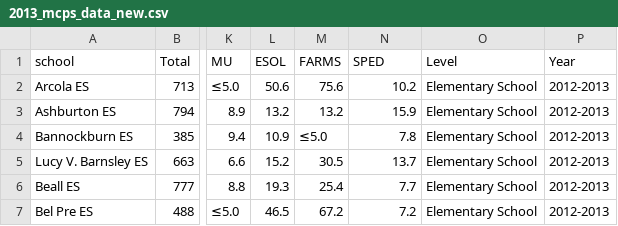
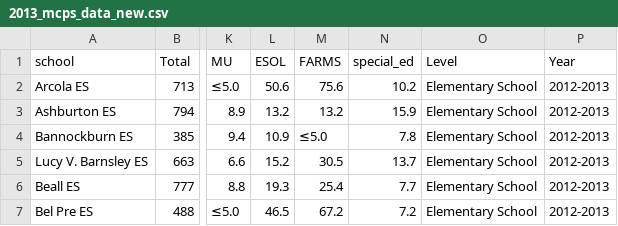
Before and after one commit to rinatorch/mcps_scrape, a CSV file: 2013_mcps_data_new.csv, drawn as a sheet; only a part is shown, gaps mark what is left out; the diff names each change by its address in the sheet, - before the commit and + after, or states it on an @@ line.

```diff
--- a/2013_mcps_data_new.csv
+++ b/2013_mcps_data_new.csv
-N1: SPED
+N1: special_ed
```
Also changed, not shown: 2014_mcps_data_new.csv, 2015_mcps_data_new.csv, 7 other files.
